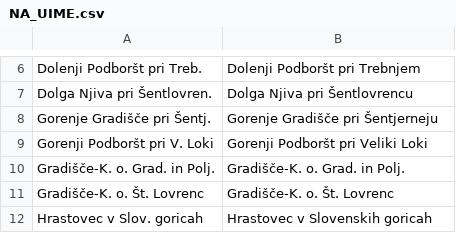
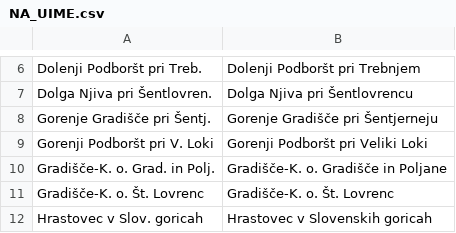
Before and after one commit to openstreetmap-si/GursAddressesForOSM, a CSV file: overrides/NA_UIME.csv, drawn as a sheet; only a part is shown, gaps mark what is left out.

Commit message:
Expanded abbreviations

```diff
--- a/overrides/NA_UIME.csv
+++ b/overrides/NA_UIME.csv
@@ -9,3 +9,3 @@ Gorenje Gradišče pri Šentj.,Gorenje Gradišče pri Šentjerneju
 Gorenji Podboršt pri V. Loki,Gorenji Podboršt pri Veliki Loki
-Gradišče-K. o. Grad. in Polj.,Gradišče-K. o. Grad. in Polj.
+Gradišče-K. o. Grad. in Polj.,Gradišče-K. o. Gradišče in Poljane
 Gradišče-K. o. Št. Lovrenc,Gradišče-K. o. Št. Lovrenc
```
